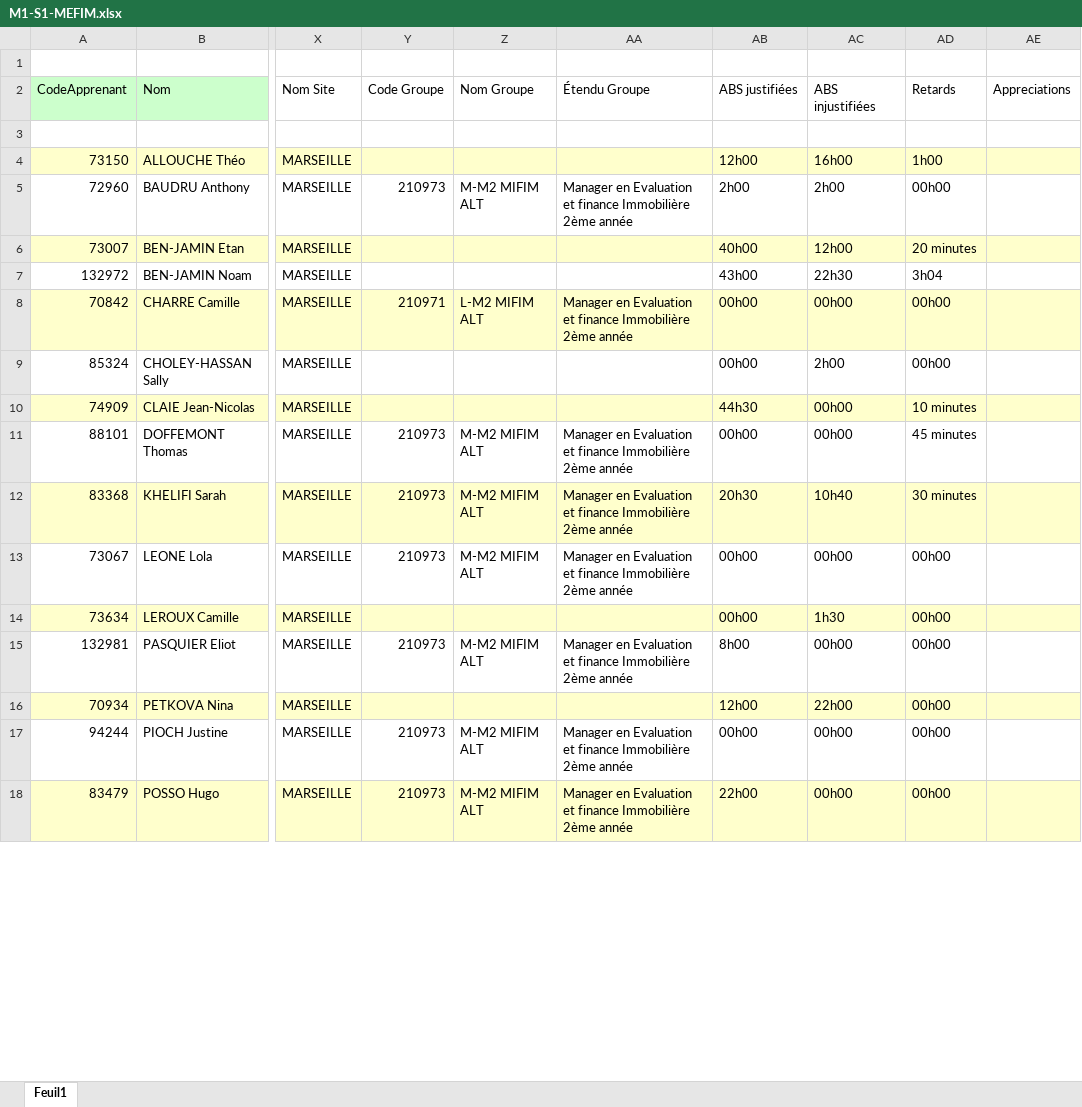
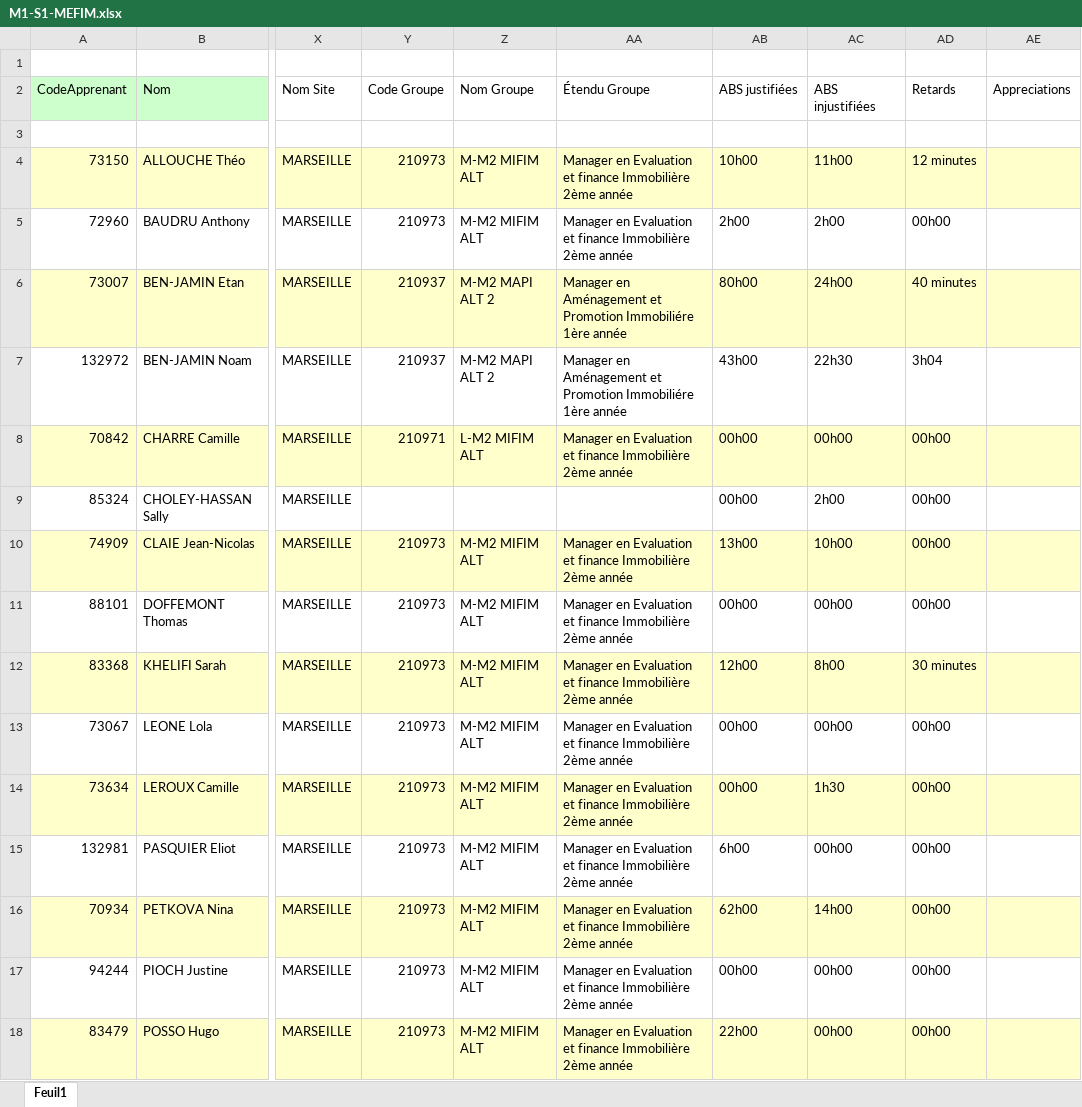
Before and after one commit to GithubESPI/backendBulletin, an Excel workbook: outputs/M1-S1-MEFIM.xlsx, sheet Feuil1, drawn as a sheet; only a part is shown, gaps mark what is left out; values as stored, in another font and other column widths than the file's, no borders; conditional formats not drawn; the diff covers the shown part only; the diff names each change by its address in the sheet, - before the commit and + after, or states it on an @@ line.

```diff
--- a/outputs/M1-S1-MEFIM.xlsx (sheet Feuil1)
+++ b/outputs/M1-S1-MEFIM.xlsx (sheet Feuil1)
-Y4: (empty)
+Y4: 210973
-Z4: (empty)
+Z4: M-M2 MIFIM ALT
-AA4: (empty)
+AA4: Manager en Evaluation et finance Immobilière 2ème année
-AB4: 12h00
+AB4: 10h00
-AC4: 16h00
+AC4: 11h00
-AD4: 1h00
+AD4: 12 minutes
-Y6:Y7: (empty)
+Y6:Y7: 210937
-Z6:Z7: (empty)
+Z6:Z7: M-M2 MAPI ALT 2
-AA6:AA7: (empty)
+AA6:AA7: Manager en Aménagement et Promotion Immobiliére 1ère année
-AB6: 40h00
+AB6: 80h00
-AC6: 12h00
+AC6: 24h00
-AD6: 20 minutes
+AD6: 40 minutes
-Y10: (empty)
+Y10: 210973
-Z10: (empty)
+Z10: M-M2 MIFIM ALT
-AA10: (empty)
+AA10: Manager en Evaluation et finance Immobilière 2ème année
-AB10: 44h30
+AB10: 13h00
-AC10: 00h00
+AC10: 10h00
-AD10: 10 minutes
+AD10: 00h00
-AD11: 45 minutes
+AD11: 00h00
-AB12: 20h30
+AB12: 12h00
-AC12: 10h40
+AC12: 8h00
-Y14: (empty)
+Y14: 210973
-Z14: (empty)
+Z14: M-M2 MIFIM ALT
-AA14: (empty)
+AA14: Manager en Evaluation et finance Immobilière 2ème année
-AB15: 8h00
+AB15: 6h00
-Y16: (empty)
+Y16: 210973
-Z16: (empty)
+Z16: M-M2 MIFIM ALT
-AA16: (empty)
+AA16: Manager en Evaluation et finance Immobilière 2ème année
-AB16: 12h00
+AB16: 62h00
-AC16: 22h00
+AC16: 14h00
```
Also changed, not shown: 6 edited cells elsewhere in this sheet, 25 other files.
